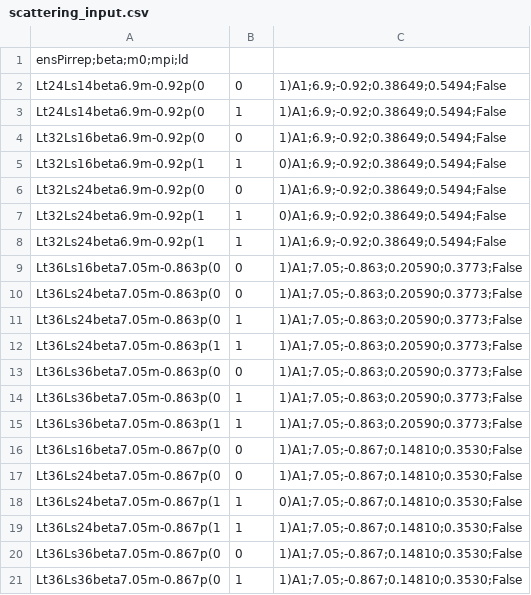
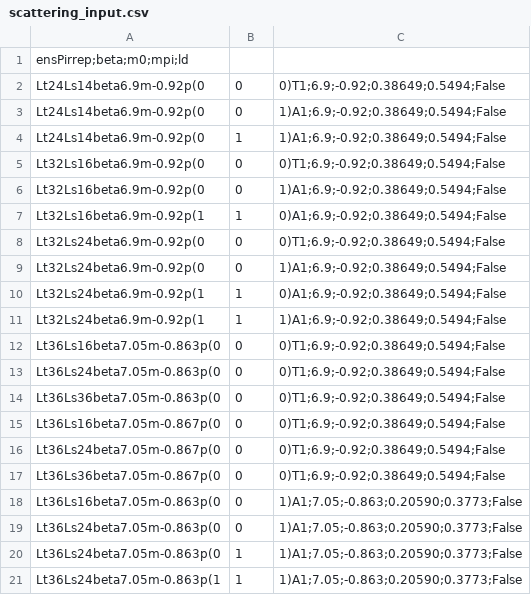
Before and after one commit to telos-collaboration/fundamental_Wilson_fermion_analysis_2026, a CSV file: metadata/scattering_input.csv, drawn as a sheet; only a part is shown; the shorter side is filled out with more unchanged rows.

```diff
--- a/metadata/scattering_input.csv
+++ b/metadata/scattering_input.csv
@@ -1,6 +1,9 @@
 ensPirrep;beta;m0;mpi;ld
+Lt24Ls14beta6.9m-0.92p(0,0,0)T1;6.9;-0.92;0.38649;0.5494;False
 Lt24Ls14beta6.9m-0.92p(0,0,1)A1;6.9;-0.92;0.38649;0.5494;False
 Lt24Ls14beta6.9m-0.92p(0,1,1)A1;6.9;-0.92;0.38649;0.5494;False
+Lt32Ls16beta6.9m-0.92p(0,0,0)T1;6.9;-0.92;0.38649;0.5494;False
 Lt32Ls16beta6.9m-0.92p(0,0,1)A1;6.9;-0.92;0.38649;0.5494;False
 Lt32Ls16beta6.9m-0.92p(1,1,0)A1;6.9;-0.92;0.38649;0.5494;False
+Lt32Ls24beta6.9m-0.92p(0,0,0)T1;6.9;-0.92;0.38649;0.5494;False
 Lt32Ls24beta6.9m-0.92p(0,0,1)A1;6.9;-0.92;0.38649;0.5494;False
@@ -8,2 +11,8 @@ Lt32Ls24beta6.9m-0.92p(1,1,0)A1;6.9;-0.92;0.38649;0.5494;False
 Lt32Ls24beta6.9m-0.92p(1,1,1)A1;6.9;-0.92;0.38649;0.5494;False
+Lt36Ls16beta7.05m-0.863p(0,0,0)T1;6.9;-0.92;0.38649;0.5494;False
+Lt36Ls24beta7.05m-0.863p(0,0,0)T1;6.9;-0.92;0.38649;0.5494;False
+Lt36Ls36beta7.05m-0.863p(0,0,0)T1;6.9;-0.92;0.38649;0.5494;False
+Lt36Ls16beta7.05m-0.867p(0,0,0)T1;6.9;-0.92;0.38649;0.5494;False
+Lt36Ls24beta7.05m-0.867p(0,0,0)T1;6.9;-0.92;0.38649;0.5494;False
+Lt36Ls36beta7.05m-0.867p(0,0,0)T1;6.9;-0.92;0.38649;0.5494;False
 Lt36Ls16beta7.05m-0.863p(0,0,1)A1;7.05;-0.863;0.20590;0.3773;False
```
Also changed, not shown: 4 other files.
